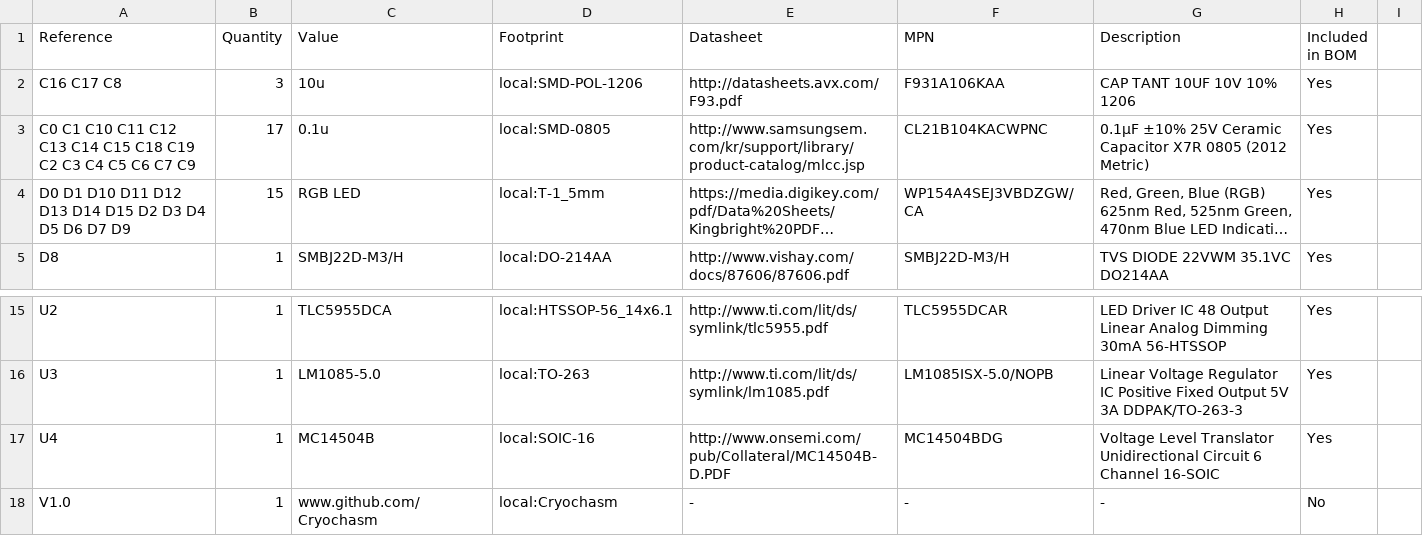
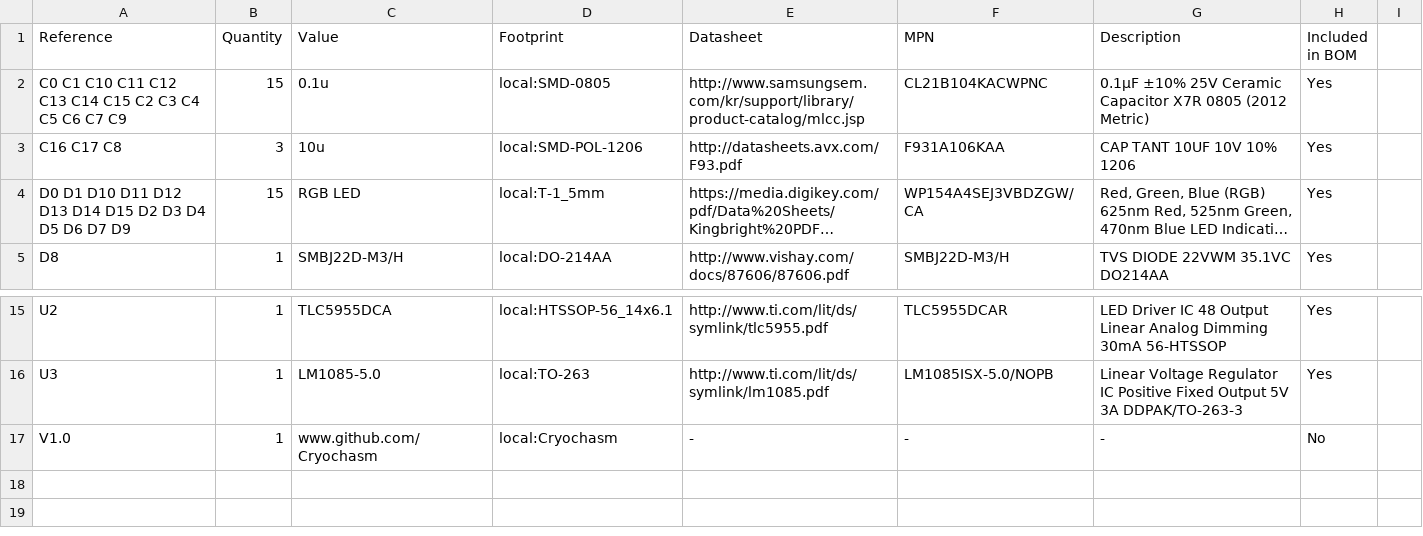
Before and after one commit to Cryochasm/christmas-tree-disco-hw, a CSV file: PCB/Fabrication/Christmas_Tree_Disco_BOM.csv, drawn as a sheet; only a part is shown, gaps mark what is left out; long unchanged cells end in …; removed rows and columns are numbered as before the commit, all else as after; the diff names each change by its address in the sheet, - before the commit and + after, or states it on an @@ line.

Commit message:
Removed Level Shifter, Cleaned up gerbers

```diff
--- a/PCB/Fabrication/Christmas_Tree_Disco_BOM.csv
+++ b/PCB/Fabrication/Christmas_Tree_Disco_BOM.csv
+row 2: C0 C1 C10 C11 C12 C13 C14 C15 C2 C3 C4 C5 C6 C7 C9 | 15 | 0.1u | local:SMD-0805 | http://www.samsungsem.com/kr/support/library/product-catalog/mlcc.jsp | CL21B104KACWPNC | 0.1µF ±10% 25V Ceramic Capacitor X7R 0805 (2012 Metric) | Yes
-row 3: C0 C1 C10 C11 C12 C13 C14 C15 C18 C19 C2 C3 C4 C5 C6 C7 C9 | 17 | 0.1u | local:SMD-0805 | http://www.samsungsem.com/kr/support/library/product-catalog/mlcc.jsp | CL21B104KACWPNC | 0.1µF ±10% 25V Ceramic Capacitor X7R 0805 (2012 Metric) | Yes
-row 17: U4 | 1 | MC14504B | local:SOIC-16 | http://www.onsemi.com/pub/Collateral/MC14504B-D.PDF | MC14504BDG | Voltage Level Translator Unidirectional Circuit 6 Channel 16-SOIC | Yes
```
Also changed, not shown: PCB/Gerbers/Christmas_Tree_Disco-all-pos.csv, 30 other files.
